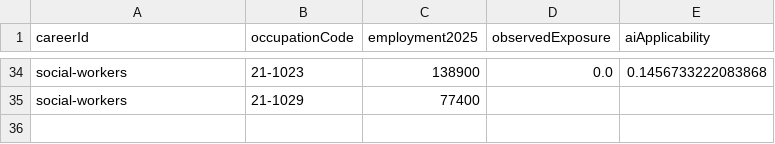
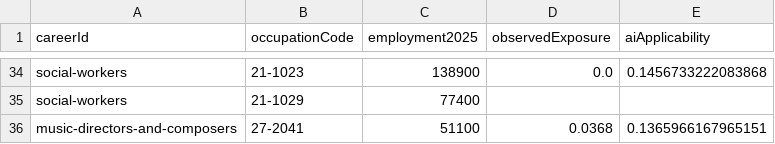
Before and after one commit to cabarria/career-roadmaps, a CSV file: research/ai-resilience/comparison-inputs.csv, drawn as a sheet; only a part is shown, gaps mark what is left out.

```diff
--- a/research/ai-resilience/comparison-inputs.csv
+++ b/research/ai-resilience/comparison-inputs.csv
@@ -35 +35,2 @@ social-workers,21-1023,138900,0.0,0.1456733222083868
 social-workers,21-1029,77400,,
+music-directors-and-composers,27-2041,51100,0.0368,0.1365966167965151
```
Also changed, not shown: 15 other files.
